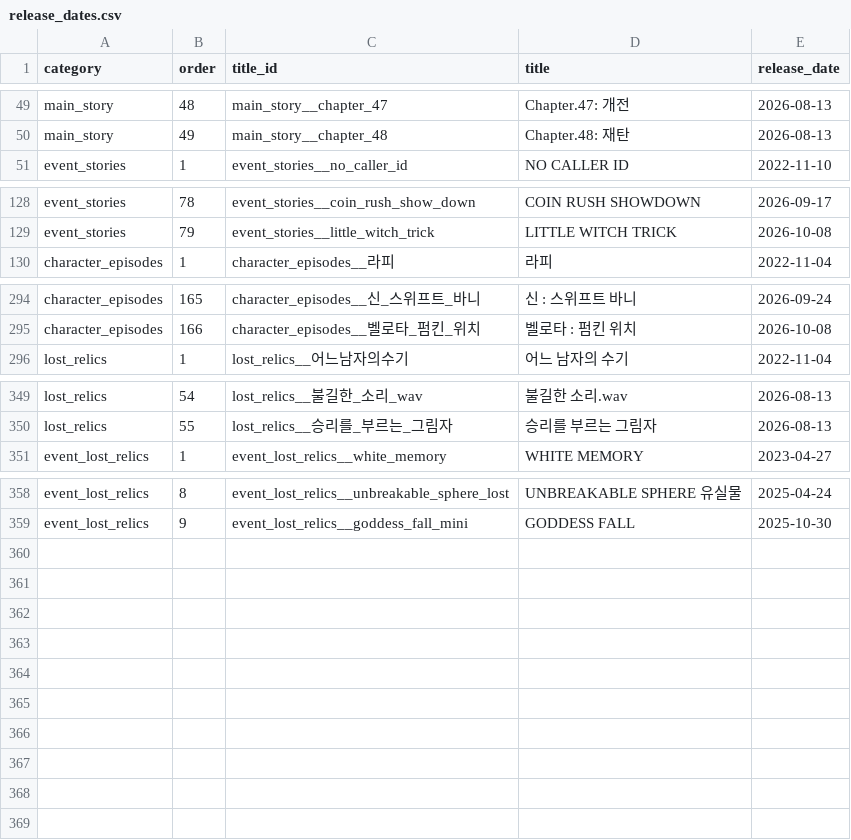
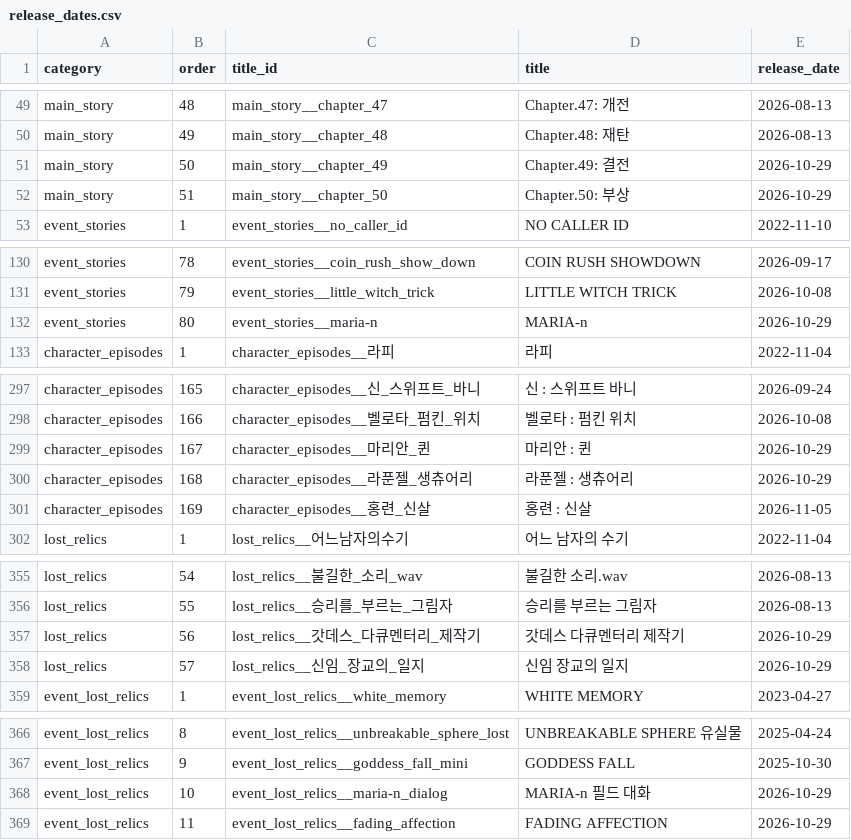
Before and after one commit to VoMiRin/Nikke-Forbidden-Library, a CSV file: data/graph/release_dates.csv, drawn as a sheet; only a part is shown, gaps mark what is left out; the diff names each change by its address in the sheet, - before the commit and + after, or states it on an @@ line.

```diff
--- a/data/graph/release_dates.csv
+++ b/data/graph/release_dates.csv
+row 51: main_story | 50 | main_story__chapter_49 | Chapter.49: 결전 | 2026-10-29
+row 52: main_story | 51 | main_story__chapter_50 | Chapter.50: 부상 | 2026-10-29
+row 132: event_stories | 80 | event_stories__maria-n | MARIA-n | 2026-10-29
+row 299: character_episodes | 167 | character_episodes__마리안_퀸 | 마리안 : 퀸 | 2026-10-29
+row 300: character_episodes | 168 | character_episodes__라푼젤_생츄어리 | 라푼젤 : 생츄어리 | 2026-10-29
+row 301: character_episodes | 169 | character_episodes__홍련_신살 | 홍련 : 신살 | 2026-11-05
+row 357: lost_relics | 56 | lost_relics__갓데스_다큐멘터리_제작기 | 갓데스 다큐멘터리 제작기 | 2026-10-29
+row 358: lost_relics | 57 | lost_relics__신임_장교의_일지 | 신임 장교의 일지 | 2026-10-29
+row 368: event_lost_relics | 10 | event_lost_relics__maria-n_dialog | MARIA-n 필드 대화 | 2026-10-29
+row 369: event_lost_relics | 11 | event_lost_relics__fading_affection | FADING AFFECTION | 2026-10-29
```
Also changed, not shown: 18 other files.
